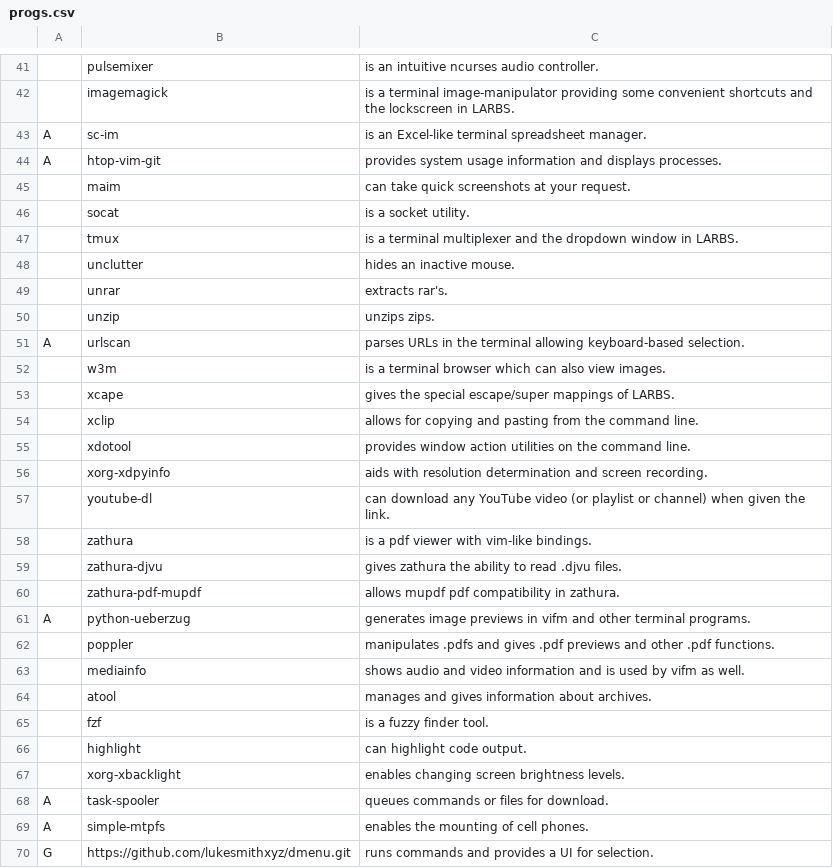
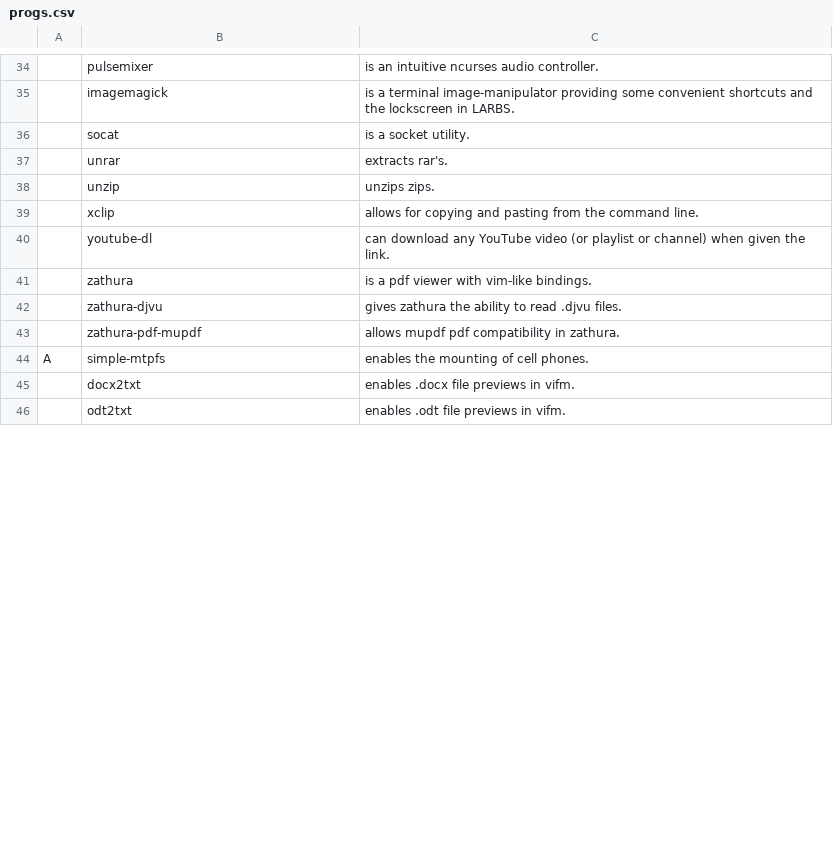
Before and after one commit to LukeSmithxyz/LARBS, a CSV file: archi3/progs.csv, drawn as a sheet; only a part is shown, gaps mark what is left out; the shorter side is filled out with more unchanged rows; removed rows and columns are numbered as before the commit, all else as after; the diff covers the shown part only; the diff names each change by its address in the sheet, - before the commit and + after, or states it on an @@ line.

```diff
--- a/archi3/progs.csv
+++ b/archi3/progs.csv
-row 43: A | sc-im | is an Excel-like terminal spreadsheet manager.
-row 44: A | htop-vim-git | provides system usage information and displays processes.
-row 45:  | maim | can take quick screenshots at your request.
-row 47:  | tmux | is a terminal multiplexer and the dropdown window in LARBS.
-row 48:  | unclutter | hides an inactive mouse.
-row 51: A | urlscan | parses URLs in the terminal allowing keyboard-based selection.
-row 52:  | w3m | is a terminal browser which can also view images.
-row 53:  | xcape | gives the special escape/super mappings of LARBS.
-row 55:  | xdotool | provides window action utilities on the command line.
-row 56:  | xorg-xdpyinfo | aids with resolution determination and screen recording.
-row 61: A | python-ueberzug | generates image previews in vifm and other terminal programs.
-row 62:  | poppler | manipulates .pdfs and gives .pdf previews and other .pdf functions.
-row 63:  | mediainfo | shows audio and video information and is used by vifm as well.
-row 64:  | atool | manages and gives information about archives.
-row 65:  | fzf | is a fuzzy finder tool.
-row 66:  | highlight | can highlight code output.
-row 67:  | xorg-xbacklight | enables changing screen brightness levels.
-row 68: A | task-spooler | queues commands or files for download.
-row 70: G | https://github.com/lukesmithxyz/dmenu.git | runs commands and provides a UI for selection.
```
Also changed, not shown: 8 added rows, 14 removed rows and 1 edited cell elsewhere in this file, 1 other file.
